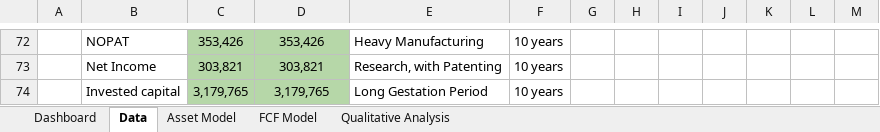
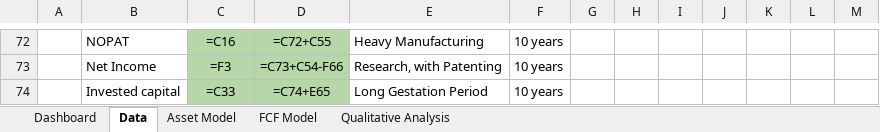
Before and after one commit to JerryChenz/Investing_project, an Excel workbook: 1475.HK Valuation v2Dec2022.xlsx, sheet Data, drawn as a sheet; only a part is shown, gaps mark what is left out; values as stored, in another font and other column widths than the file's, no borders; formulas without a stored value are shown as written; conditional formats not drawn; the diff covers the shown part only; the diff names each change by its address in the sheet, - before the commit and + after, or states it on an @@ line.

```diff
--- a/1475.HK Valuation v2Dec2022.xlsx (sheet Data)
+++ b/1475.HK Valuation v2Dec2022.xlsx (sheet Data)
-C72: 353,426
+C72: =C16
-D72: 353,426
+D72: =C72+C55
-C73: 303,821
+C73: =F3
-D73: 303,821
+D73: =C73+C54-F66
-C74: 3,179,765
+C74: =C33
-D74: 3,179,765
+D74: =C74+E65
```
Also changed, not shown: 39 added rows, 39 removed rows and 19 edited cells elsewhere in this sheet, sheet FCF Model, sheet Qualitative Analysis, sheet Dashboard, sheet Asset Model, hidden cells, 2 other files.
